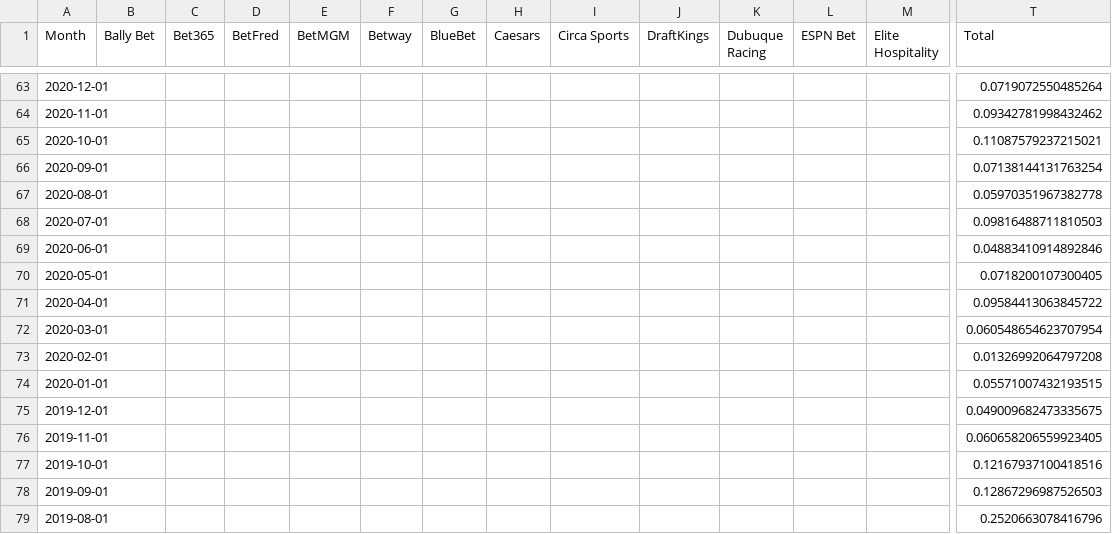
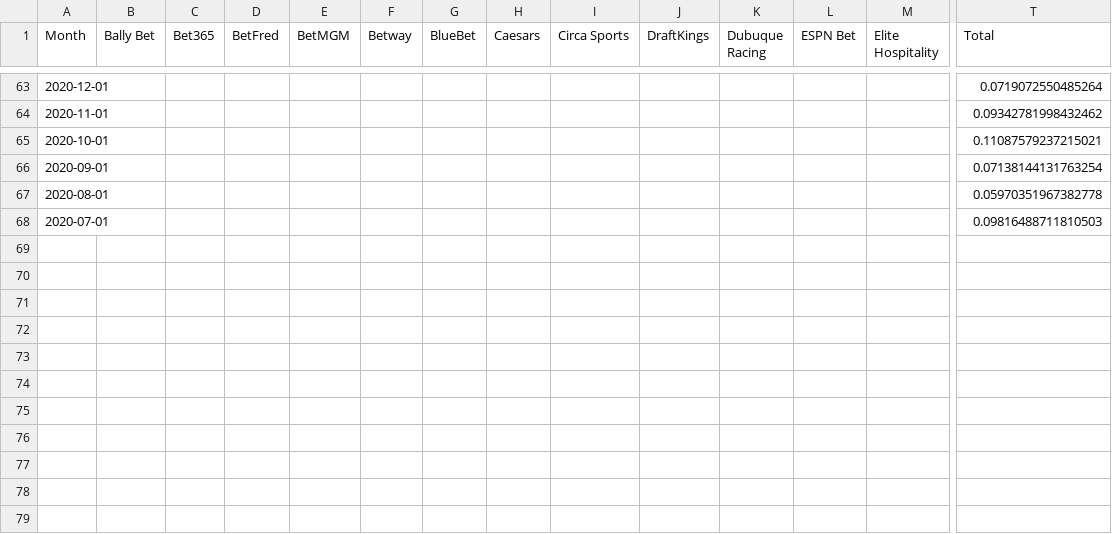
Before and after one commit to nosherzapoo/osb-tracker, a CSV file: data/ia/hold_pct.csv, drawn as a sheet; only a part is shown, gaps mark what is left out; rows hold the shown columns only; the diff names each change by its address in the sheet, - before the commit and + after, or states it on an @@ line.

```diff
--- a/data/ia/hold_pct.csv
+++ b/data/ia/hold_pct.csv
-row 69: 2020-06-01 |  |  |  |  |  |  |  |  |  |  |  |  | 0.04883410914892846
-row 70: 2020-05-01 |  |  |  |  |  |  |  |  |  |  |  |  | 0.0718200107300405
-row 71: 2020-04-01 |  |  |  |  |  |  |  |  |  |  |  |  | 0.09584413063845722
-row 72: 2020-03-01 |  |  |  |  |  |  |  |  |  |  |  |  | 0.060548654623707954
-row 73: 2020-02-01 |  |  |  |  |  |  |  |  |  |  |  |  | 0.01326992064797208
-row 74: 2020-01-01 |  |  |  |  |  |  |  |  |  |  |  |  | 0.05571007432193515
-row 75: 2019-12-01 |  |  |  |  |  |  |  |  |  |  |  |  | 0.049009682473335675
-row 76: 2019-11-01 |  |  |  |  |  |  |  |  |  |  |  |  | 0.060658206559923405
-row 77: 2019-10-01 |  |  |  |  |  |  |  |  |  |  |  |  | 0.12167937100418516
-row 78: 2019-09-01 |  |  |  |  |  |  |  |  |  |  |  |  | 0.12867296987526503
-row 79: 2019-08-01 |  |  |  |  |  |  |  |  |  |  |  |  | 0.2520663078416796
```
Also changed, not shown: data/ia/ggr.csv, data/ia/handle.csv, 4 other files.
